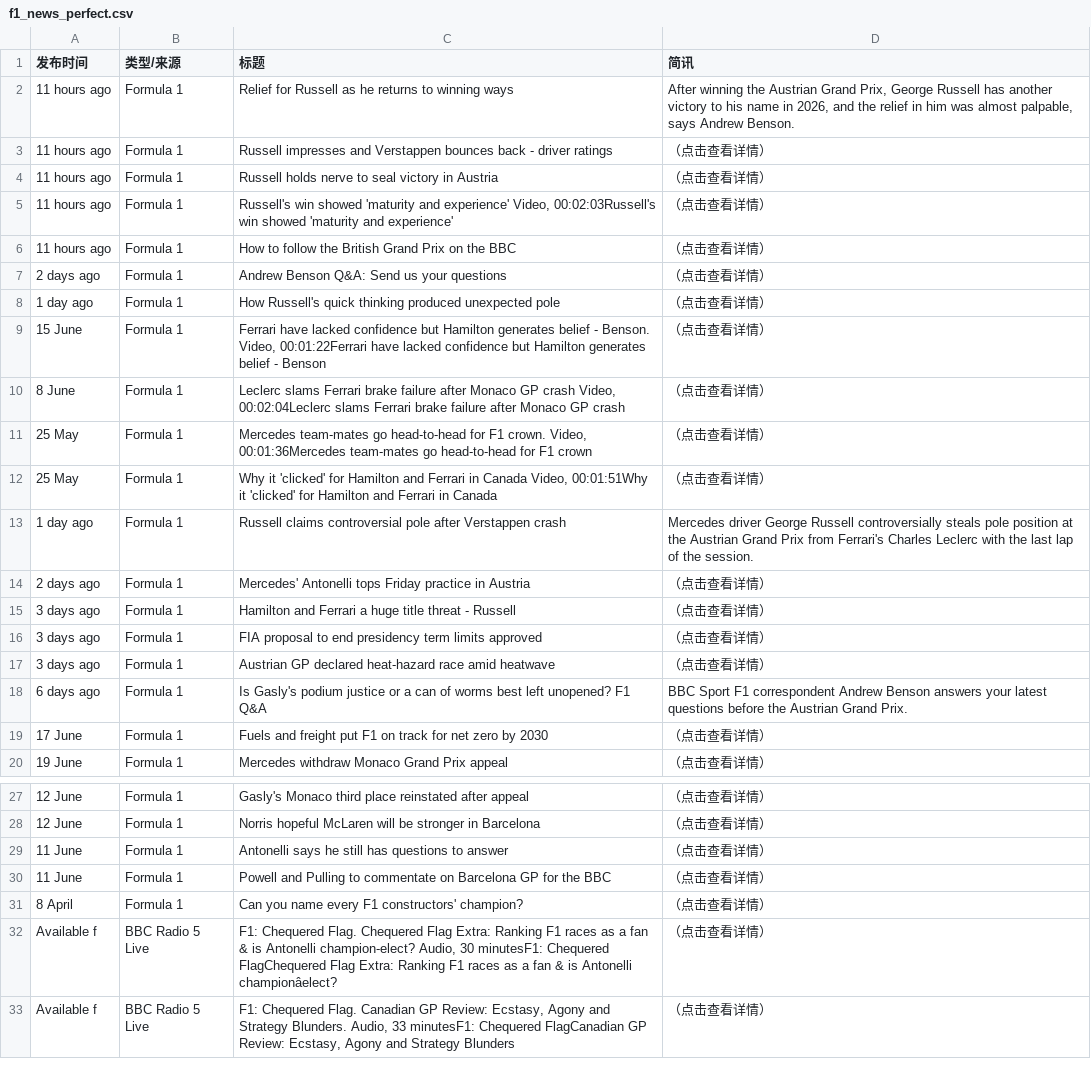
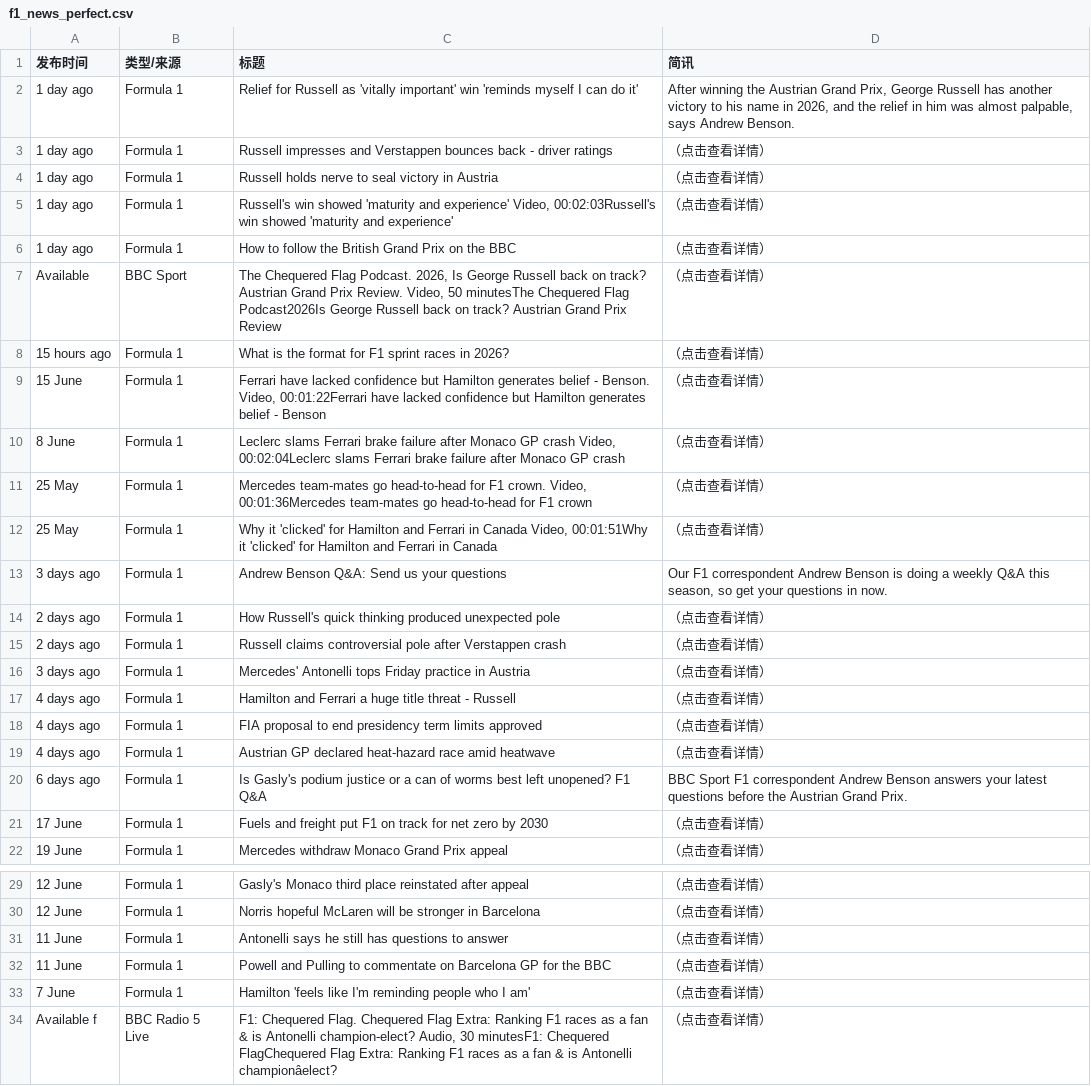
Before and after one commit to 202704948-design/bbc-f1-scraper, a CSV file: f1_news_perfect.csv, drawn as a sheet; only a part is shown, gaps mark what is left out; the shorter side is filled out with more unchanged rows; removed rows and columns are numbered as before the commit, all else as after; the diff covers the shown part only; the diff names each change by its address in the sheet, - before the commit and + after, or states it on an @@ line.

```diff
--- a/f1_news_perfect.csv
+++ b/f1_news_perfect.csv
-A2:A6 (发布时间): 11 hours ago
+A2:A6 (发布时间): 1 day ago
-C2 (标题): …Russell as he returns to winning ways
+C2 (标题): …Russell as 'vitally important' win 'reminds myself I can do it'
-row 7: 2 days ago | Formula 1 | Andrew Benson Q&A: Send us your questions | （点击查看详情）
+row 7: Available | BBC Sport | The Chequered Flag Podcast. 2026, Is George Russell back on track? Austrian Grand Prix Review. Video, 50 minutesThe Chequered Flag Podcast2026Is George Russell back on track? Austrian Grand Prix Review | （点击查看详情）
-A8 (发布时间): 1 day ago
+A8 (发布时间): 15 hours ago
-C8 (标题): How Russell's quick thinking produced unexpected pole
+C8 (标题): What is the format for F1 sprint races in 2026?
+row 13: 3 days ago | Formula 1 | Andrew Benson Q&A: Send us your questions | Our F1 correspondent Andrew Benson is doing a weekly Q&A this season, so get your questions in now.
+row 14: 2 days ago | Formula 1 | How Russell's quick thinking produced unexpected pole | （点击查看详情）
-A15 (发布时间): 1 day ago
+A15 (发布时间): 2 days ago
-D15 (简讯): Mercedes driver George Russell controversially steals pole position at the Austrian Grand Prix from Ferrari's Charles Leclerc with the last lap of the session.
+D15 (简讯): （点击查看详情）
-A16 (发布时间): 2 days ago
+A16 (发布时间): 3 days ago
-A17:A19 (发布时间): 3 days ago
+A17:A19 (发布时间): 4 days ago
-A33 (发布时间): 8 April
+A33 (发布时间): 7 June
-C33 (标题): Can you name every F1 constructors' champion?
+C33 (标题): Hamilton 'feels like I'm reminding people who I am'
```
Also changed, not shown: 7 edited cells elsewhere in this file.
